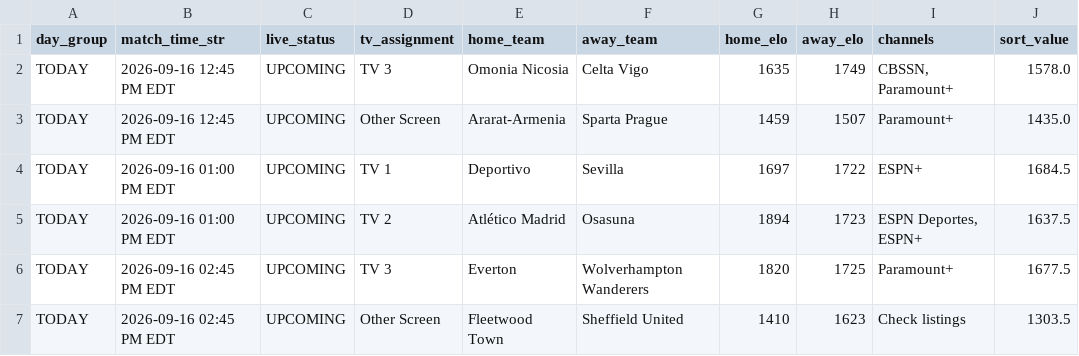
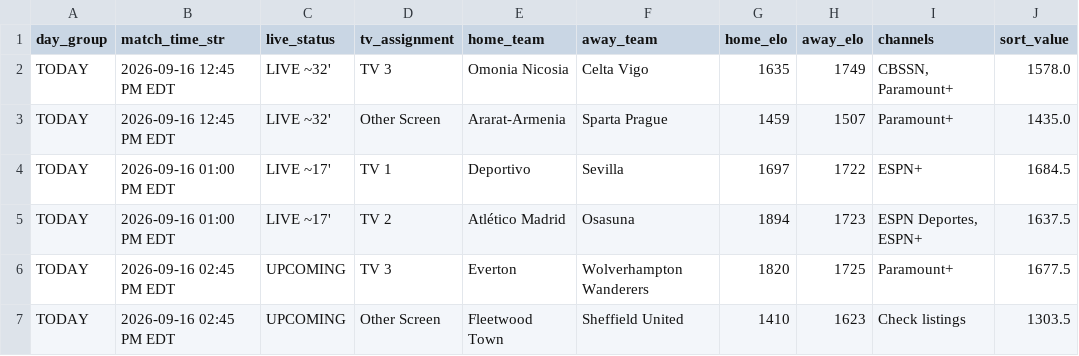
Before and after one commit to mjhillman-lab/soccer-scheduler, a CSV file: tv_assignment_schedule.csv, drawn as a sheet; only a part is shown; the diff names each change by its address in the sheet, - before the commit and + after, or states it on an @@ line.

```diff
--- a/tv_assignment_schedule.csv
+++ b/tv_assignment_schedule.csv
-C2:C3 (live_status): UPCOMING
+C2:C3 (live_status): LIVE ~32'
-C4:C5 (live_status): UPCOMING
+C4:C5 (live_status): LIVE ~17'
```
Also changed, not shown: 2 other files.
